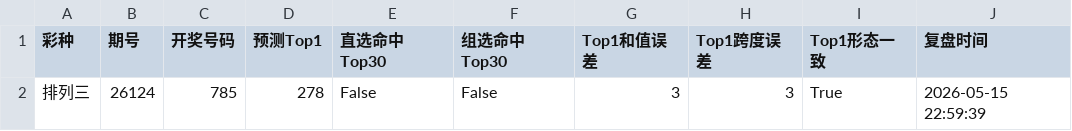
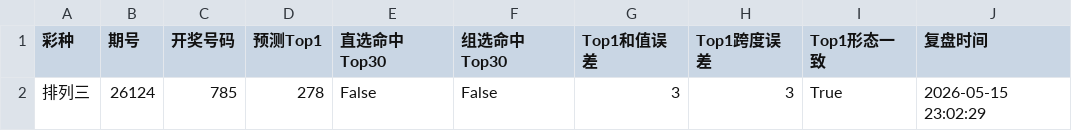
Before and after one commit to liu208987-git/lottery-analysis, a CSV file: output/reviews/review_history.csv, drawn as a sheet.

```diff
--- a/output/reviews/review_history.csv
+++ b/output/reviews/review_history.csv
@@ -1,2 +1,2 @@
 彩种,期号,开奖号码,预测Top1,直选命中Top30,组选命中Top30,Top1和值误差,Top1跨度误差,Top1形态一致,复盘时间
-排列三,26124,785,278,False,False,3,3,True,2026-05-15 22:59:39
+排列三,26124,785,278,False,False,3,3,True,2026-05-15 23:02:29
```
Also changed, not shown: 3 other files.
